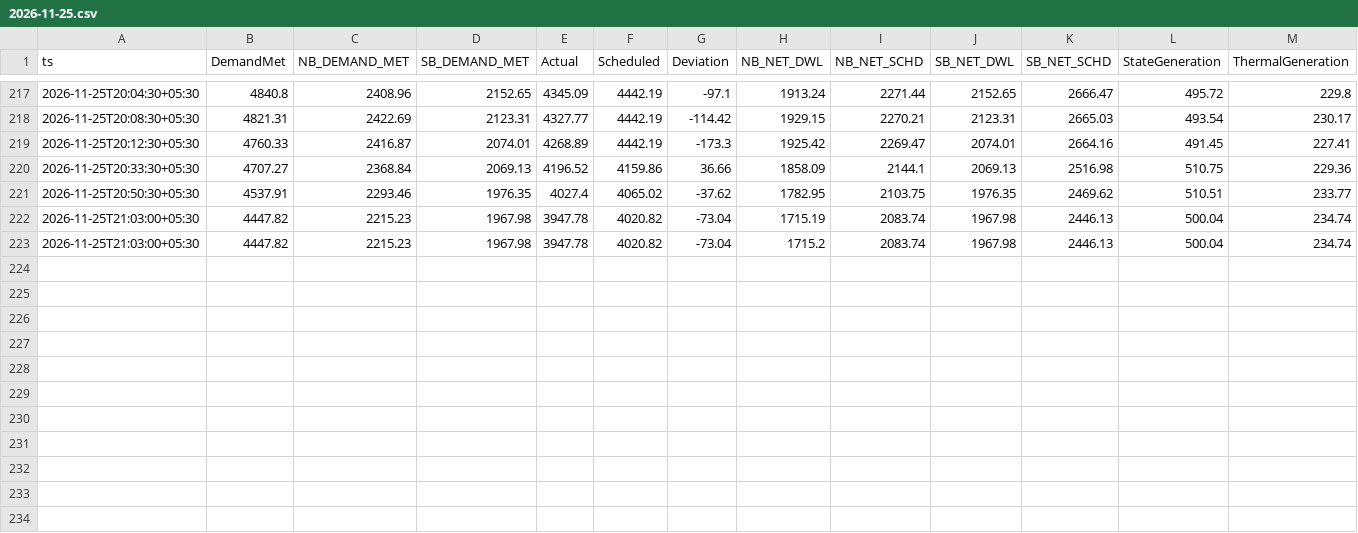
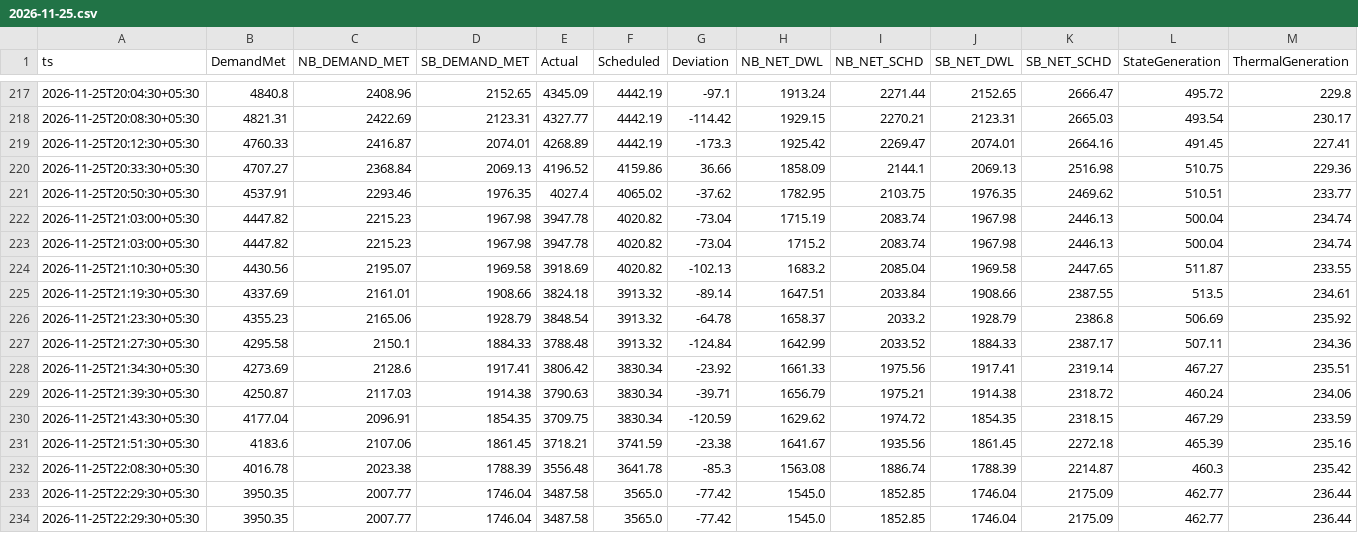
Before and after one commit to mdsbpdcl-hub/BiharPowerDemandDashboard, a CSV file: data/history/2026-11/2026-11-25.csv, drawn as a sheet; only a part is shown, gaps mark what is left out; rows hold the shown columns only; the diff names each change by its address in the sheet, - before the commit and + after, or states it on an @@ line.

```diff
--- a/data/history/2026-11/2026-11-25.csv
+++ b/data/history/2026-11/2026-11-25.csv
+row 224: 2026-11-25T21:10:30+05:30 | 4430.56 | 2195.07 | 1969.58 | 3918.69 | 4020.82 | -102.13 | 1683.2 | 2085.04 | 1969.58 | 2447.65 | 511.87 | 233.55
+row 225: 2026-11-25T21:19:30+05:30 | 4337.69 | 2161.01 | 1908.66 | 3824.18 | 3913.32 | -89.14 | 1647.51 | 2033.84 | 1908.66 | 2387.55 | 513.5 | 234.61
+row 226: 2026-11-25T21:23:30+05:30 | 4355.23 | 2165.06 | 1928.79 | 3848.54 | 3913.32 | -64.78 | 1658.37 | 2033.2 | 1928.79 | 2386.8 | 506.69 | 235.92
+row 227: 2026-11-25T21:27:30+05:30 | 4295.58 | 2150.1 | 1884.33 | 3788.48 | 3913.32 | -124.84 | 1642.99 | 2033.52 | 1884.33 | 2387.17 | 507.11 | 234.36
+row 228: 2026-11-25T21:34:30+05:30 | 4273.69 | 2128.6 | 1917.41 | 3806.42 | 3830.34 | -23.92 | 1661.33 | 1975.56 | 1917.41 | 2319.14 | 467.27 | 235.51
+row 229: 2026-11-25T21:39:30+05:30 | 4250.87 | 2117.03 | 1914.38 | 3790.63 | 3830.34 | -39.71 | 1656.79 | 1975.21 | 1914.38 | 2318.72 | 460.24 | 234.06
+row 230: 2026-11-25T21:43:30+05:30 | 4177.04 | 2096.91 | 1854.35 | 3709.75 | 3830.34 | -120.59 | 1629.62 | 1974.72 | 1854.35 | 2318.15 | 467.29 | 233.59
+row 231: 2026-11-25T21:51:30+05:30 | 4183.6 | 2107.06 | 1861.45 | 3718.21 | 3741.59 | -23.38 | 1641.67 | 1935.56 | 1861.45 | 2272.18 | 465.39 | 235.16
+row 232: 2026-11-25T22:08:30+05:30 | 4016.78 | 2023.38 | 1788.39 | 3556.48 | 3641.78 | -85.3 | 1563.08 | 1886.74 | 1788.39 | 2214.87 | 460.3 | 235.42
+row 233: 2026-11-25T22:29:30+05:30 | 3950.35 | 2007.77 | 1746.04 | 3487.58 | 3565.0 | -77.42 | 1545.0 | 1852.85 | 1746.04 | 2175.09 | 462.77 | 236.44
+row 234: 2026-11-25T22:29:30+05:30 | 3950.35 | 2007.77 | 1746.04 | 3487.58 | 3565.0 | -77.42 | 1545.0 | 1852.85 | 1746.04 | 2175.09 | 462.77 | 236.44
```
Also changed, not shown: 1 other file.
